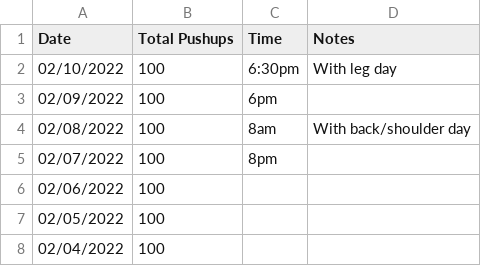
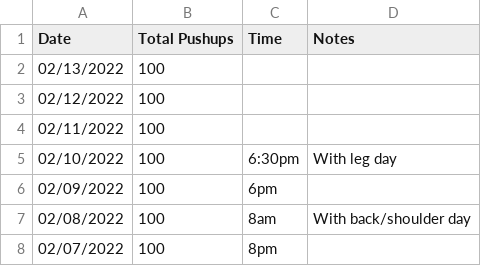
Before and after one commit to higgins/higgins.github.com, a CSV file: pushups.csv, drawn as a sheet; only a part is shown; the shorter side is filled out with more unchanged rows; the diff names each change by its address in the sheet, - before the commit and + after, or states it on an @@ line.

Commit message:
daily pushups -- 02/13/2022

```diff
--- a/pushups.csv
+++ b/pushups.csv
+row 2: 02/13/2022 | 100
+row 3: 02/12/2022 | 100
+row 4: 02/11/2022 | 100
```
